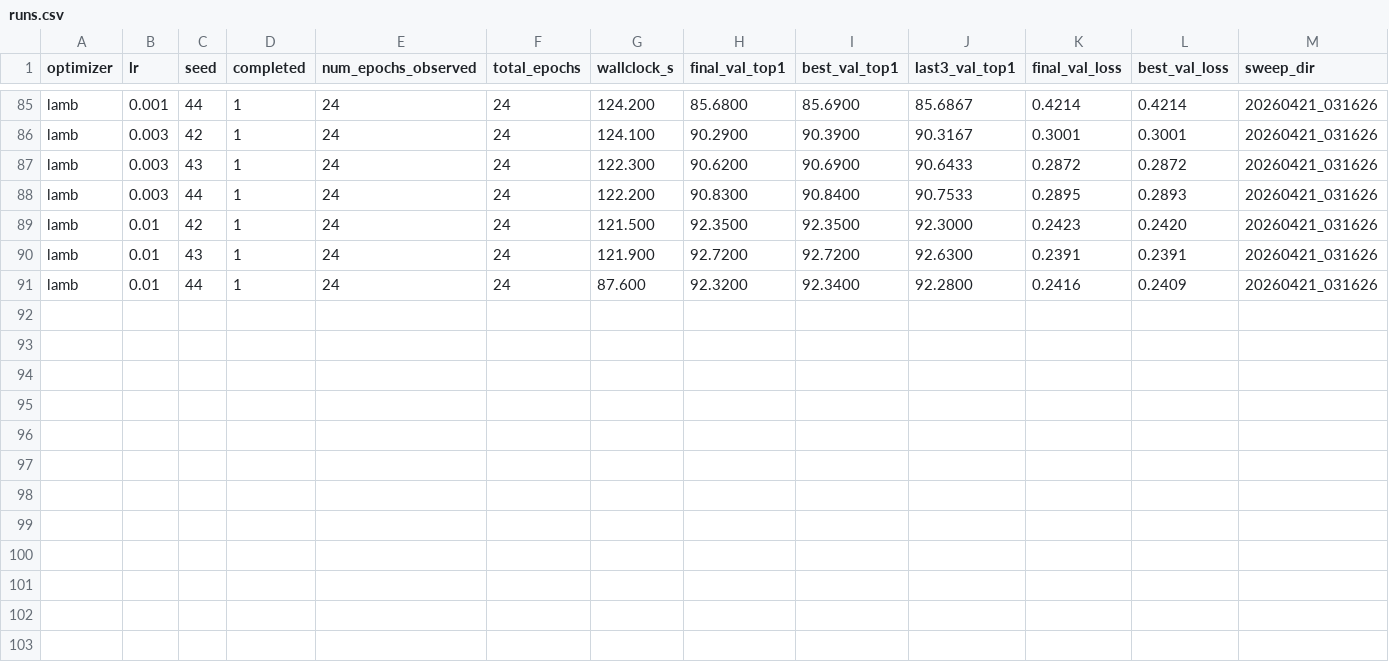
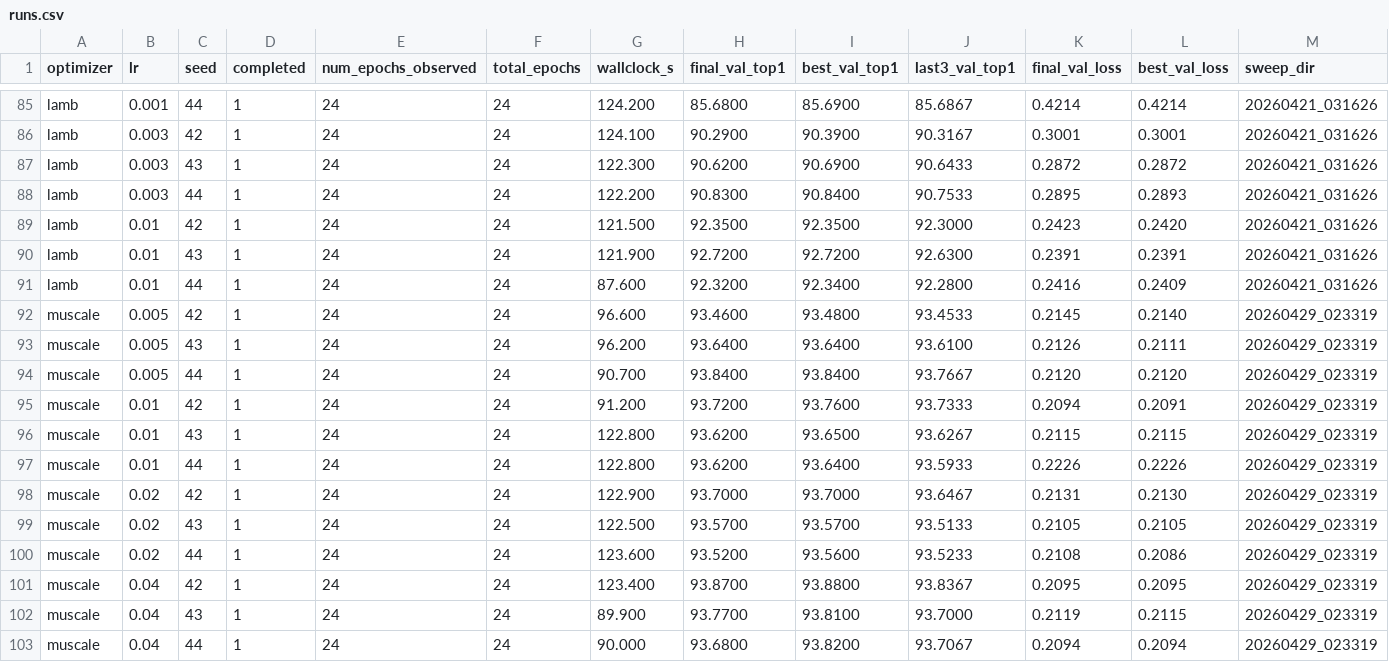
Before and after one commit to NUS-HPC-AI-Lab/OrScale, a CSV file: reports/cifar10_davidnet/runs.csv, drawn as a sheet; only a part is shown, gaps mark what is left out; rows hold the shown columns only; the diff names each change by its address in the sheet, - before the commit and + after, or states it on an @@ line.

Commit message:
Update muscale results and analysis

```diff
--- a/reports/cifar10_davidnet/runs.csv
+++ b/reports/cifar10_davidnet/runs.csv
+row 92: muscale | 0.005 | 42 | 1 | 24 | 24 | 96.600 | 93.4600 | 93.4800 | 93.4533 | 0.2145 | 0.2140 | 20260429_023319
+row 93: muscale | 0.005 | 43 | 1 | 24 | 24 | 96.200 | 93.6400 | 93.6400 | 93.6100 | 0.2126 | 0.2111 | 20260429_023319
+row 94: muscale | 0.005 | 44 | 1 | 24 | 24 | 90.700 | 93.8400 | 93.8400 | 93.7667 | 0.2120 | 0.2120 | 20260429_023319
+row 95: muscale | 0.01 | 42 | 1 | 24 | 24 | 91.200 | 93.7200 | 93.7600 | 93.7333 | 0.2094 | 0.2091 | 20260429_023319
+row 96: muscale | 0.01 | 43 | 1 | 24 | 24 | 122.800 | 93.6200 | 93.6500 | 93.6267 | 0.2115 | 0.2115 | 20260429_023319
+row 97: muscale | 0.01 | 44 | 1 | 24 | 24 | 122.800 | 93.6200 | 93.6400 | 93.5933 | 0.2226 | 0.2226 | 20260429_023319
+row 98: muscale | 0.02 | 42 | 1 | 24 | 24 | 122.900 | 93.7000 | 93.7000 | 93.6467 | 0.2131 | 0.2130 | 20260429_023319
+row 99: muscale | 0.02 | 43 | 1 | 24 | 24 | 122.500 | 93.5700 | 93.5700 | 93.5133 | 0.2105 | 0.2105 | 20260429_023319
+row 100: muscale | 0.02 | 44 | 1 | 24 | 24 | 123.600 | 93.5200 | 93.5600 | 93.5233 | 0.2108 | 0.2086 | 20260429_023319
+row 101: muscale | 0.04 | 42 | 1 | 24 | 24 | 123.400 | 93.8700 | 93.8800 | 93.8367 | 0.2095 | 0.2095 | 20260429_023319
+row 102: muscale | 0.04 | 43 | 1 | 24 | 24 | 89.900 | 93.7700 | 93.8100 | 93.7000 | 0.2119 | 0.2115 | 20260429_023319
+row 103: muscale | 0.04 | 44 | 1 | 24 | 24 | 90.000 | 93.6800 | 93.8200 | 93.7067 | 0.2094 | 0.2094 | 20260429_023319
```
Also changed, not shown: reports/cifar10_davidnet/summary_best_lr.csv, reports/cifar10_davidnet/summary_by_opt_lr.csv, 31 other files.
